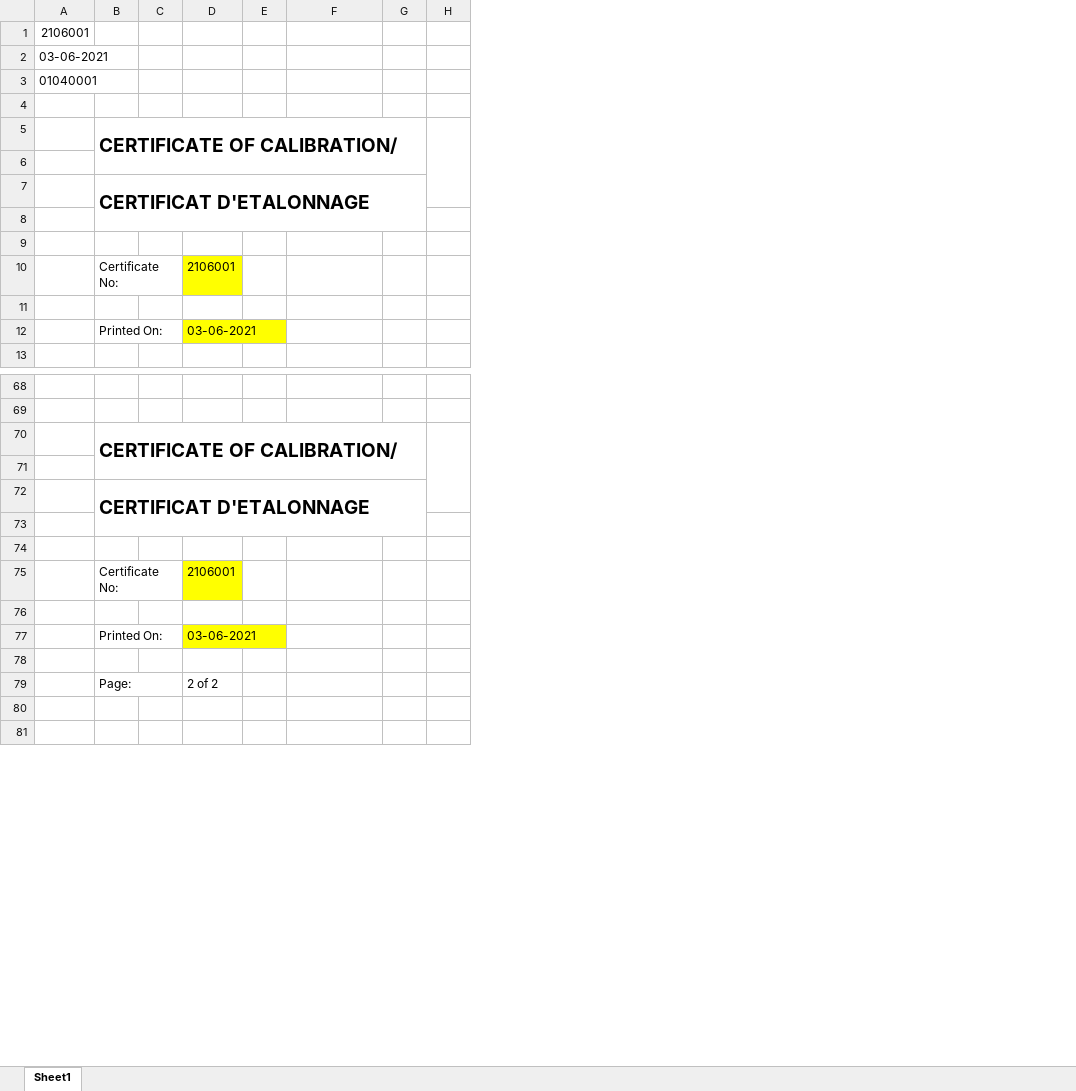
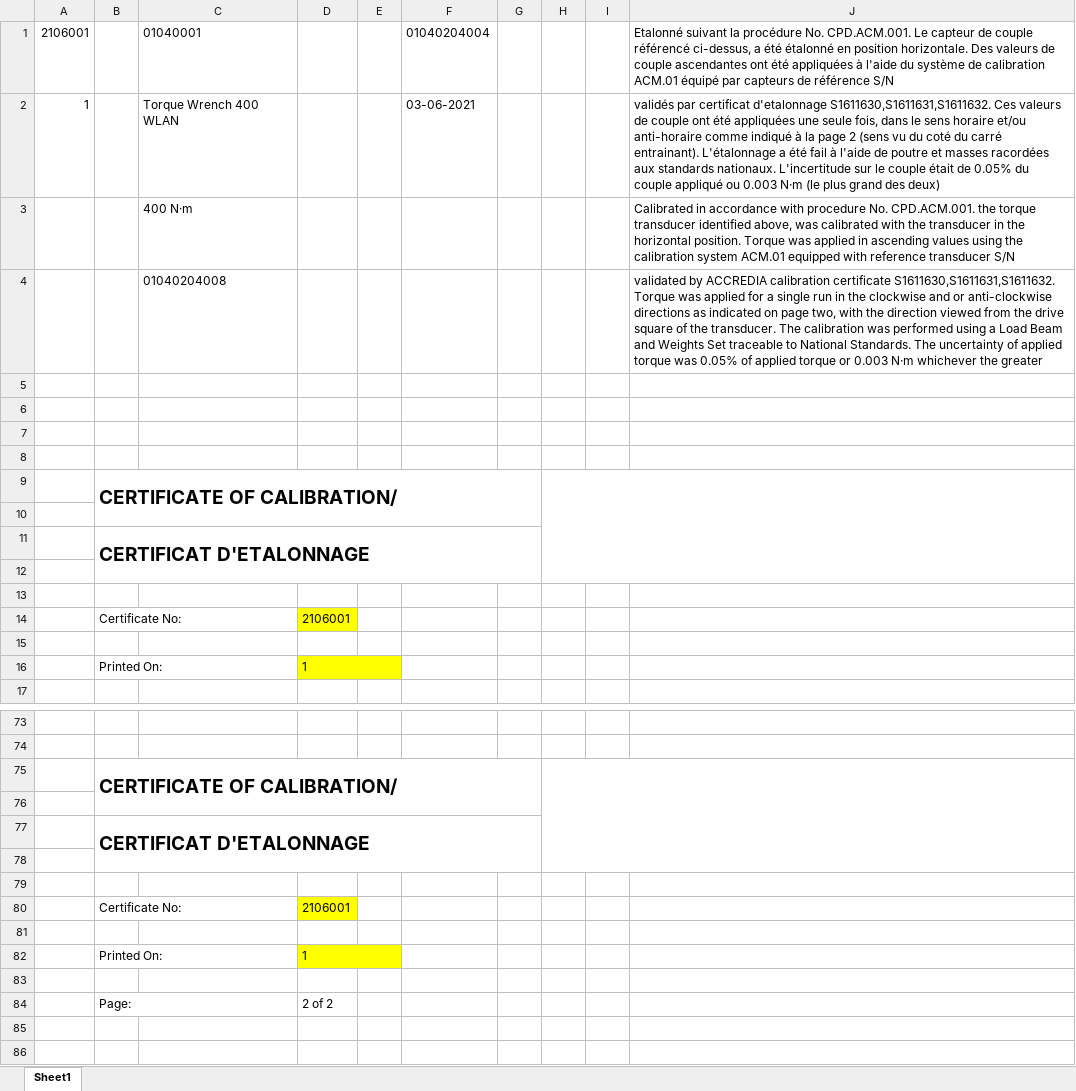
Before and after one commit to nasihs/PythonScripts, an Excel workbook: FactoryTorqueAccuracyTest/template.xlsx, sheet Sheet1, drawn as a sheet; only a part is shown, gaps mark what is left out; values as stored, in another font and other column widths than the file's, no borders; charts and pictures not drawn; removed rows and columns are numbered as before the commit, all else as after; the diff covers the shown part only; the diff names each change by its address in the sheet, - before the commit and + after, or states it on an @@ line.

Commit message:
ok to generate certificates 单元格背景颜色待修改

```diff
--- a/FactoryTorqueAccuracyTest/template.xlsx (sheet Sheet1)
+++ b/FactoryTorqueAccuracyTest/template.xlsx (sheet Sheet1)
-column C, empty
+column C, row 1: 01040001; rows 3-4: 400 N·m | 01040204008
+column I, empty
+column J, row 1: Etalonné suivant la procédure No. CPD.ACM.001. Le capteur de couple référencé ci-dessus, a été étalonné en position horizontale. Des valeurs de couple ascendantes ont été appliquées à l'aide du système de calibration ACM.01 équipé par capteurs de référence S/N; rows 3-4: Calibrated in accordance with procedure No. CPD.ACM.001. the torque transducer identified above, was calibrated with the transducer in the horizontal position. Torque was applied in ascending values using the calibration system ACM.01 equipped with reference transducer S/N | validated by ACCREDIA calibration certificate S1611630,S1611631,S1611632. Torque was applied for a single run in the clockwise and or anti-clockwise directions as indicated on page two, with the direction viewed from the drive square of the transducer. The calibration was performed using a Load Beam and Weights Set traceable to National Standards. The uncertainty of applied torque was 0.05% of applied torque or 0.003 N·m whichever the greater
-F1: (empty)
+F1: 01040204004
+row 2: 1 |  | Torque Wrench 400 WLAN |  |  | 03-06-2021 |  |  |  | validés par certificat d'etalonnage S1611630,S1611631,S1611632. Ces valeurs de couple ont été appliquées une seule fois, dans le sens horaire et/ou anti-horaire comme indiqué à la page 2 (sens vu du coté du carré entrainant). L'étalonnage a été fail à l'aide de poutre et masses racordées aux standards nationaux. L'incertitude sur le couple était de 0.05% du couple appliqué ou 0.003 N·m (le plus grand des deux)
-A3: 03-06-2021
+A3: (empty)
-A4: 01040001
+A4: (empty)
+row 5: (empty)
+row 6: (empty)
+row 7: (empty)
-H5:H7 merged
+H9:J12 merged
-D16: 03-06-2021
+D16: 1
-H70:H72 merged
+H75:J78 merged
-D82: 03-06-2021
+D82: 1
```
Also changed, not shown: 1 added row, 1 edited cell and merged cells elsewhere in this sheet, formulas that keep their value, charts or pictures, 2 other files.
